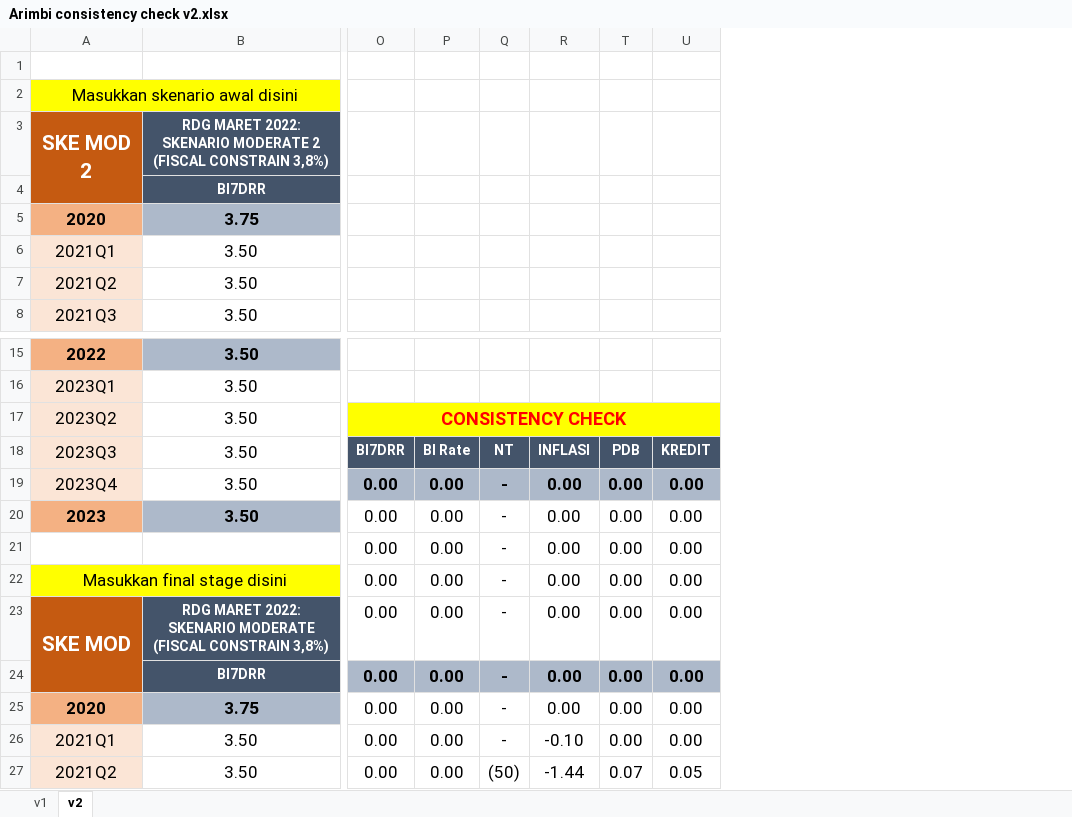
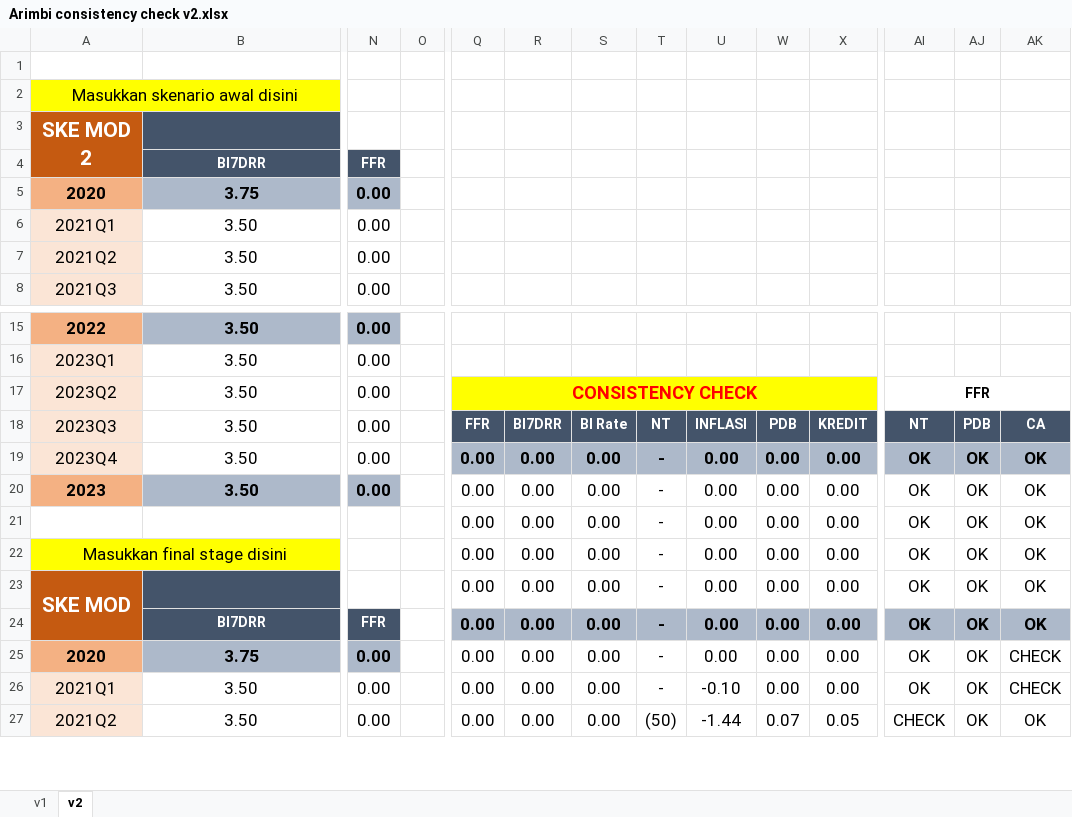
Before and after one commit to nadirafirinda/KajianFPP, an Excel workbook: doc/Arimbi consistency check v2.xlsx, sheet v2, drawn as a sheet; only a part is shown, gaps mark what is left out; values as stored, in another font and other column widths than the file's, no borders; conditional formats not drawn; removed rows and columns are numbered as before the commit, all else as after; the diff names each change by its address in the sheet, - before the commit and + after, or states it on an @@ line.

```diff
--- a/doc/Arimbi consistency check v2.xlsx (sheet v2)
+++ b/doc/Arimbi consistency check v2.xlsx (sheet v2)
+column N, rows 4-8: FFR | 0.00 | 0.00 | 0.00 | 0.00; rows 15-27: 0.00 | 0.00 | 0.00 | 0.00 | 0.00 | 0.00 |  |  |  | FFR | 0.00 | 0.00 | 0.00
+column O, empty
+column Q, rows 17-27: CONSISTENCY CHECK | FFR | 0.00 | 0.00 | 0.00 | 0.00 | 0.00 | 0.00 | 0.00 | 0.00 | 0.00
+column AI, rows 17-27: FFR | NT | OK | OK | OK | OK | OK | OK | OK | OK | CHECK
+column AJ, rows 18-27: PDB | OK | OK | OK | OK | OK | OK | OK | OK | OK
+column AK, rows 18-27: CA | OK | OK | OK | OK | OK | OK | CHECK | CHECK | OK
-B3: RDG MARET 2022: SKENARIO MODERATE 2 (FISCAL CONSTRAIN 3,8%)
+B3: (empty)
-R17: CONSISTENCY CHECK
+R17: (empty)
-O17:Y17 merged
-B23: RDG MARET 2022: SKENARIO MODERATE (FISCAL CONSTRAIN 3,8%)
+B23: (empty)
```
Also changed, not shown: sheet v1, formulas that keep their value, 2 other files.
